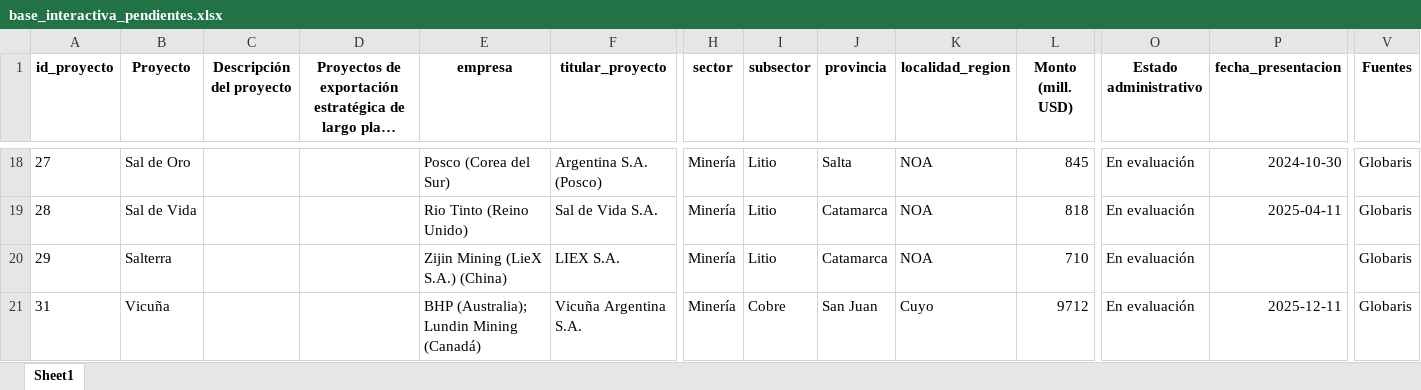
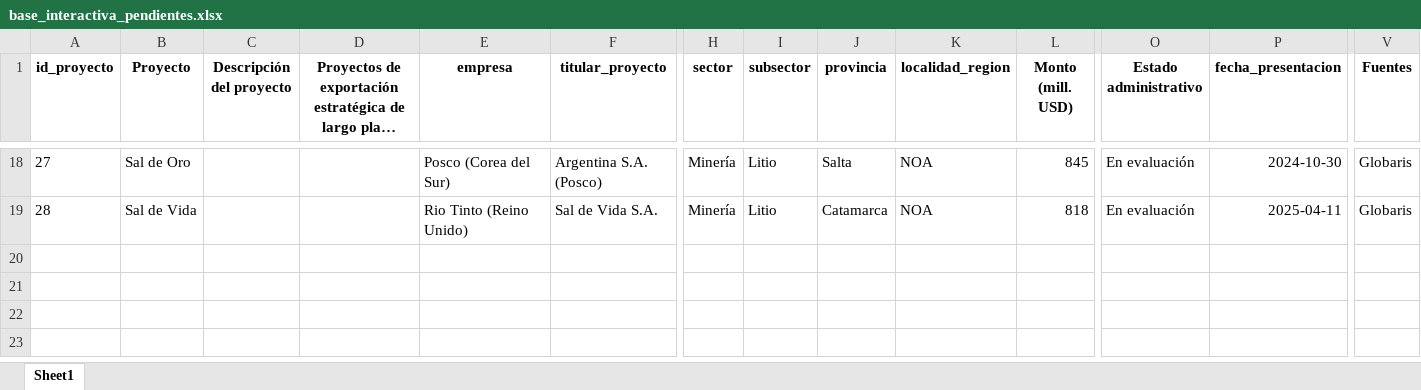
Before and after one commit to lucassebaord29/RIGI, an Excel workbook: downloads/base_interactiva_pendientes.xlsx, sheet Sheet1, drawn as a sheet; only a part is shown, gaps mark what is left out; long unchanged cells end in …; values as stored, in another font and other column widths than the file's, no borders; rows hold the shown columns only; the diff names each change by its address in the sheet, - before the commit and + after, or states it on an @@ line.

```diff
--- a/downloads/base_interactiva_pendientes.xlsx (sheet Sheet1)
+++ b/downloads/base_interactiva_pendientes.xlsx (sheet Sheet1)
-row 20: 29 | Salterra |  |  | Zijin Mining (LieX S.A.) (China) | LIEX S.A. | Minería | Litio | Catamarca | NOA | 710 | En evaluación |  | Globaris
-row 21: 31 | Vicuña |  |  | BHP (Australia); Lundin Mining (Canadá) | Vicuña Argentina S.A. | Minería | Cobre | San Juan | Cuyo | 9712 | En evaluación | 2025-12-11 | Globaris
```
Also changed, not shown: data/RIGI_tracker_data_final_con_proyectos_integrados.xlsx, downloads/base_interactiva_aprobados.xlsx, 2 other files.
